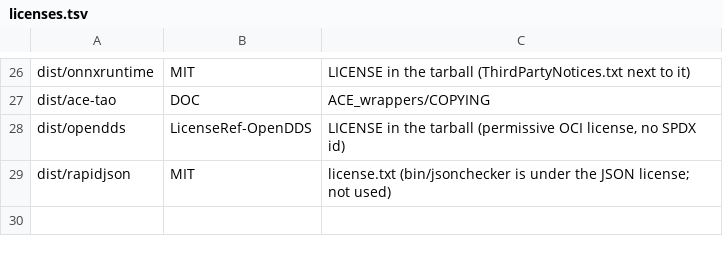
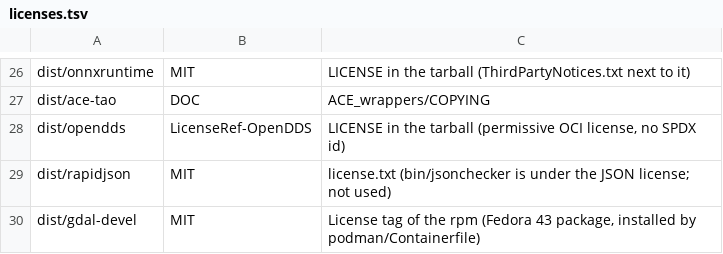
Before and after one commit to mikemoik/kreatos-ide-rhel9, a TSV file: manifest/licenses.tsv, drawn as a sheet; only a part is shown, gaps mark what is left out; the diff names each change by its address in the sheet, - before the commit and + after, or states it on an @@ line.

```diff
--- a/manifest/licenses.tsv
+++ b/manifest/licenses.tsv
+row 30: dist/gdal-devel | MIT | License tag of the rpm (Fedora 43 package, installed by podman/Containerfile)
```
Also changed, not shown: manifest/dist.tsv, 8 other files.
